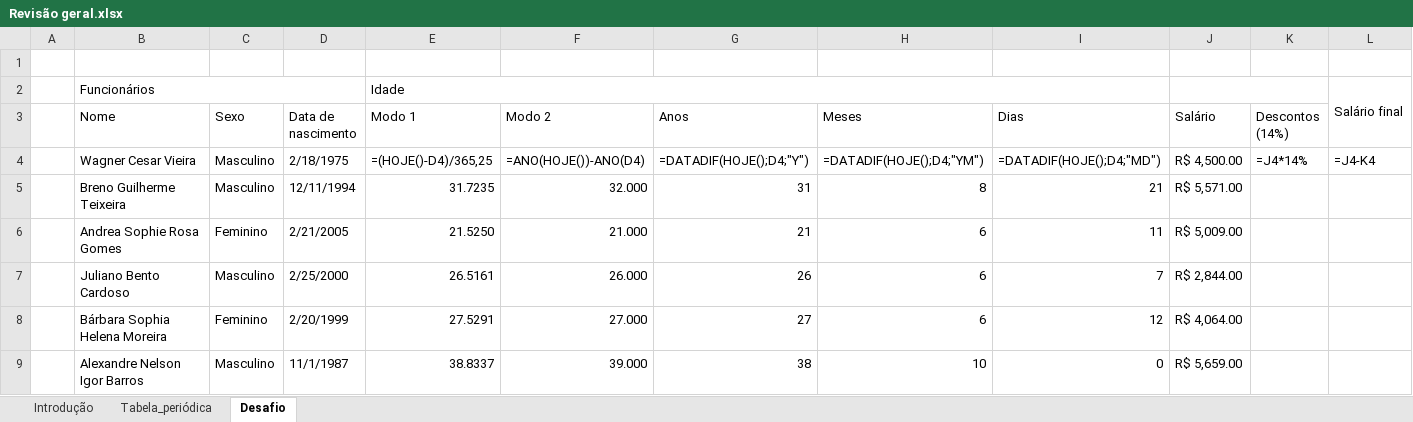
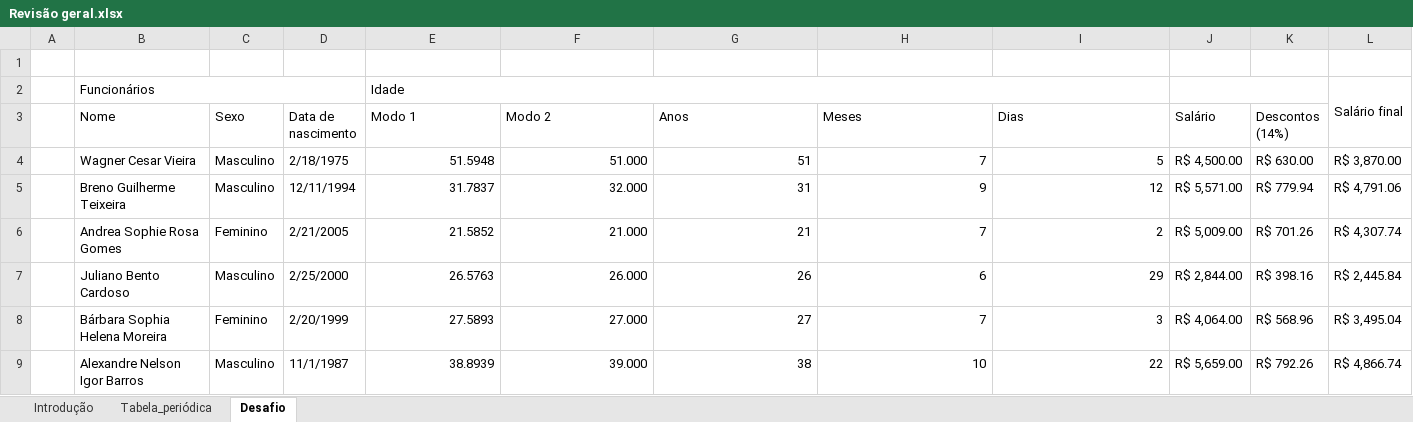
Before and after one commit to wcrvieira/aplicativos_adm232, an Excel workbook: Excel/Revisão geral.xlsx, sheet Desafio, drawn as a sheet; only a part is shown; values as stored, in another font and other column widths than the file's, no cell formats; the diff covers the shown part only; the diff names each change by its address in the sheet, - before the commit and + after, or states it on an @@ line.

```diff
--- a/Excel/Revisão geral.xlsx (sheet Desafio)
+++ b/Excel/Revisão geral.xlsx (sheet Desafio)
-E4 (Modo 1): =(HOJE()-D4)/365,25
+E4 (Modo 1): 51.5948
-F4 (Modo 2): =ANO(HOJE())-ANO(D4)
+F4 (Modo 2): 51.000
-G4 (Anos): =DATADIF(HOJE();D4;"Y")
+G4 (Anos): 51
-H4 (Meses): =DATADIF(HOJE();D4;"YM")
+H4 (Meses): 7
-I4 (Dias): =DATADIF(HOJE();D4;"MD")
+I4 (Dias): 5
-K4 (Descontos (14%)): =J4*14%
+K4 (Descontos (14%)): R$ 630.00
-L4: =J4-K4
+L4: R$ 3,870.00
-E5 (Modo 1): 31.7235
+E5 (Modo 1): 31.7837
-H5 (Meses): 8
+H5 (Meses): 9
-I5 (Dias): 21
+I5 (Dias): 12
-K5 (Descontos (14%)): (empty)
+K5 (Descontos (14%)): R$ 779.94
-L5: (empty)
+L5: R$ 4,791.06
-E6 (Modo 1): 21.5250
+E6 (Modo 1): 21.5852
-H6 (Meses): 6
+H6 (Meses): 7
-I6 (Dias): 11
+I6 (Dias): 2
-K6 (Descontos (14%)): (empty)
+K6 (Descontos (14%)): R$ 701.26
-L6: (empty)
+L6: R$ 4,307.74
-E7 (Modo 1): 26.5161
+E7 (Modo 1): 26.5763
-I7 (Dias): 7
+I7 (Dias): 29
-K7 (Descontos (14%)): (empty)
+K7 (Descontos (14%)): R$ 398.16
-L7: (empty)
+L7: R$ 2,445.84
-E8 (Modo 1): 27.5291
+E8 (Modo 1): 27.5893
-H8 (Meses): 6
+H8 (Meses): 7
-I8 (Dias): 12
+I8 (Dias): 3
-K8 (Descontos (14%)): (empty)
+K8 (Descontos (14%)): R$ 568.96
-L8: (empty)
+L8: R$ 3,495.04
-E9 (Modo 1): 38.8337
+E9 (Modo 1): 38.8939
-I9 (Dias): 0
+I9 (Dias): 22
-K9 (Descontos (14%)): (empty)
+K9 (Descontos (14%)): R$ 792.26
-L9: (empty)
+L9: R$ 4,866.74
```
Also changed, not shown: 1 added row, 1 removed row, 34 edited cells and merged cells elsewhere in this sheet, cell formats, 2 other files.
